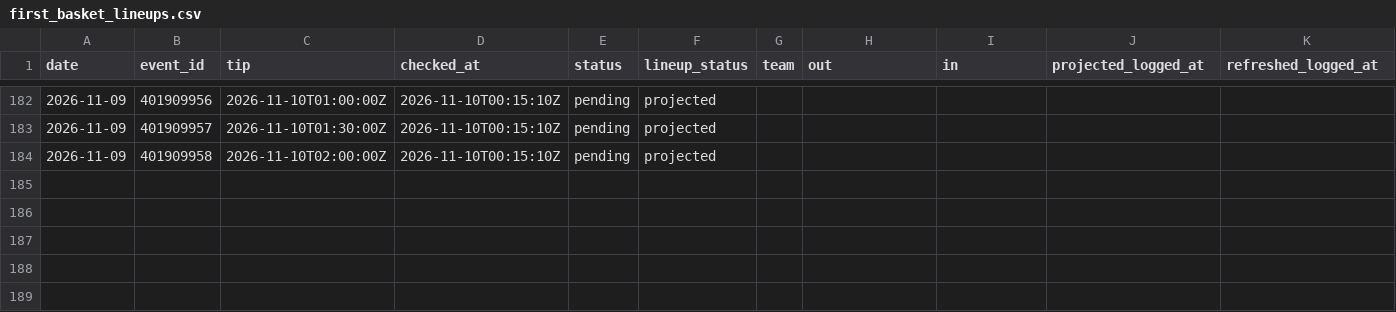
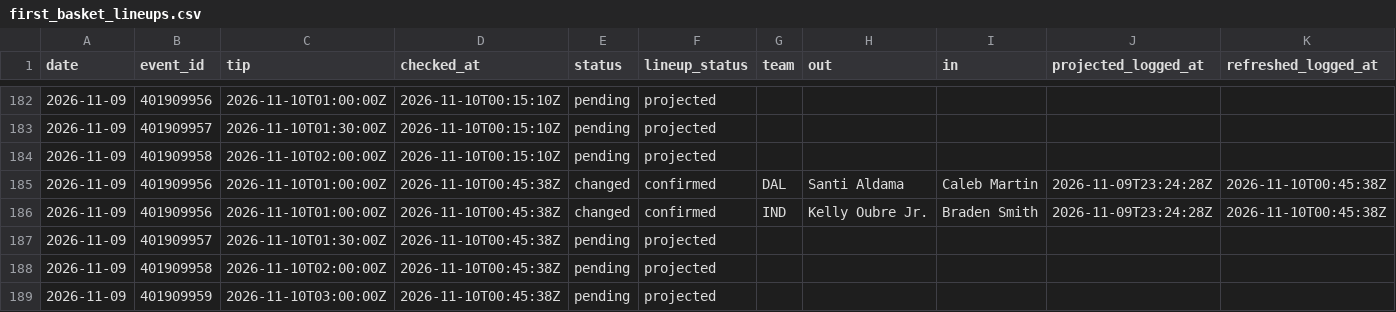
Before and after one commit to macassvic-cmd/arc-lab, a CSV file: data/first_basket_lineups.csv, drawn as a sheet; only a part is shown, gaps mark what is left out; rows hold the shown columns only; the diff names each change by its address in the sheet, - before the commit and + after, or states it on an @@ line.

```diff
--- a/data/first_basket_lineups.csv
+++ b/data/first_basket_lineups.csv
+row 185: 2026-11-09 | 401909956 | 2026-11-10T01:00:00Z | 2026-11-10T00:45:38Z | changed | confirmed | DAL | Santi Aldama | Caleb Martin | 2026-11-09T23:24:28Z | 2026-11-10T00:45:38Z
+row 186: 2026-11-09 | 401909956 | 2026-11-10T01:00:00Z | 2026-11-10T00:45:38Z | changed | confirmed | IND | Kelly Oubre Jr. | Braden Smith | 2026-11-09T23:24:28Z | 2026-11-10T00:45:38Z
+row 187: 2026-11-09 | 401909957 | 2026-11-10T01:30:00Z | 2026-11-10T00:45:38Z | pending | projected
+row 188: 2026-11-09 | 401909958 | 2026-11-10T02:00:00Z | 2026-11-10T00:45:38Z | pending | projected
+row 189: 2026-11-09 | 401909959 | 2026-11-10T03:00:00Z | 2026-11-10T00:45:38Z | pending | projected
```
Also changed, not shown: data/first_basket_log.csv, data/first_basket_method_log.csv, 8 other files.
